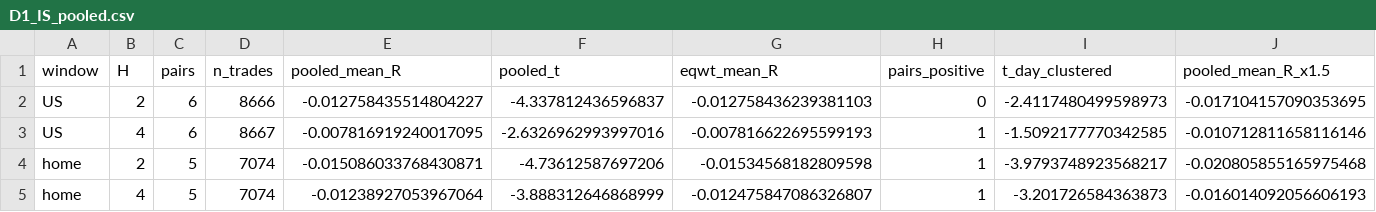
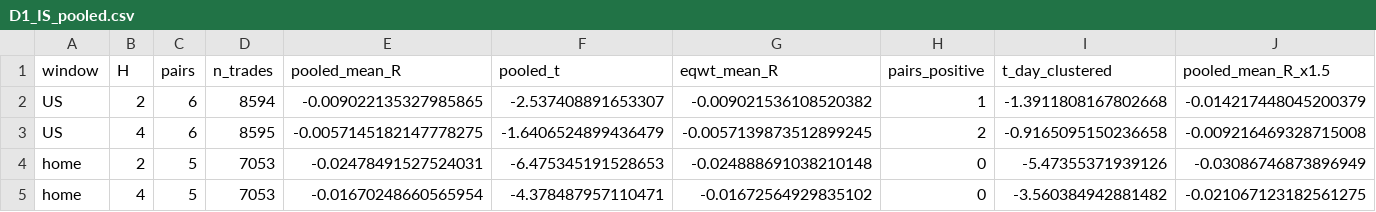
Before and after one commit to bugrahan0765-coder/Test, a CSV file: research/reports/D1_IS_pooled.csv, drawn as a sheet; only a part is shown; the diff names each change by its address in the sheet, - before the commit and + after, or states it on an @@ line.

```diff
--- a/research/reports/D1_IS_pooled.csv
+++ b/research/reports/D1_IS_pooled.csv
-D2 (n_trades): 8666
+D2 (n_trades): 8594
-E2 (pooled_mean_R): -0.012758435514804227
+E2 (pooled_mean_R): -0.009022135327985865
-F2 (pooled_t): -4.337812436596837
+F2 (pooled_t): -2.537408891653307
-G2 (eqwt_mean_R): -0.012758436239381103
+G2 (eqwt_mean_R): -0.009021536108520382
-H2 (pairs_positive): 0
+H2 (pairs_positive): 1
-I2 (t_day_clustered): -2.4117480499598973
+I2 (t_day_clustered): -1.3911808167802668
-J2 (pooled_mean_R_x1.5): -0.017104157090353695
+J2 (pooled_mean_R_x1.5): -0.014217448045200379
-D3 (n_trades): 8667
+D3 (n_trades): 8595
-E3 (pooled_mean_R): -0.007816919240017095
+E3 (pooled_mean_R): -0.0057145182147778275
-F3 (pooled_t): -2.6326962993997016
+F3 (pooled_t): -1.6406524899436479
-G3 (eqwt_mean_R): -0.007816622695599193
+G3 (eqwt_mean_R): -0.0057139873512899245
-H3 (pairs_positive): 1
+H3 (pairs_positive): 2
-I3 (t_day_clustered): -1.5092177770342585
+I3 (t_day_clustered): -0.9165095150236658
-J3 (pooled_mean_R_x1.5): -0.010712811658116146
+J3 (pooled_mean_R_x1.5): -0.009216469328715008
-D4:D5 (n_trades): 7074
+D4:D5 (n_trades): 7053
-E4 (pooled_mean_R): -0.015086033768430871
+E4 (pooled_mean_R): -0.02478491527524031
-F4 (pooled_t): -4.73612587697206
+F4 (pooled_t): -6.475345191528653
-G4 (eqwt_mean_R): -0.01534568182809598
+G4 (eqwt_mean_R): -0.024888691038210148
-H4:H5 (pairs_positive): 1
+H4:H5 (pairs_positive): 0
-I4 (t_day_clustered): -3.9793748923568217
+I4 (t_day_clustered): -5.47355371939126
-J4 (pooled_mean_R_x1.5): -0.020805855165975468
+J4 (pooled_mean_R_x1.5): -0.03086746873896949
-E5 (pooled_mean_R): -0.01238927053967064
+E5 (pooled_mean_R): -0.01670248660565954
-F5 (pooled_t): -3.888312646868999
+F5 (pooled_t): -4.378487957110471
-G5 (eqwt_mean_R): -0.012475847086326807
+G5 (eqwt_mean_R): -0.01672564929835102
-I5 (t_day_clustered): -3.201726584363873
+I5 (t_day_clustered): -3.560384942881482
-J5 (pooled_mean_R_x1.5): -0.016014092056606193
+J5 (pooled_mean_R_x1.5): -0.021067123182561275
```
Also changed, not shown: research/reports/D1_IS.csv, research/reports/D2_IS.csv, 10 other files.
